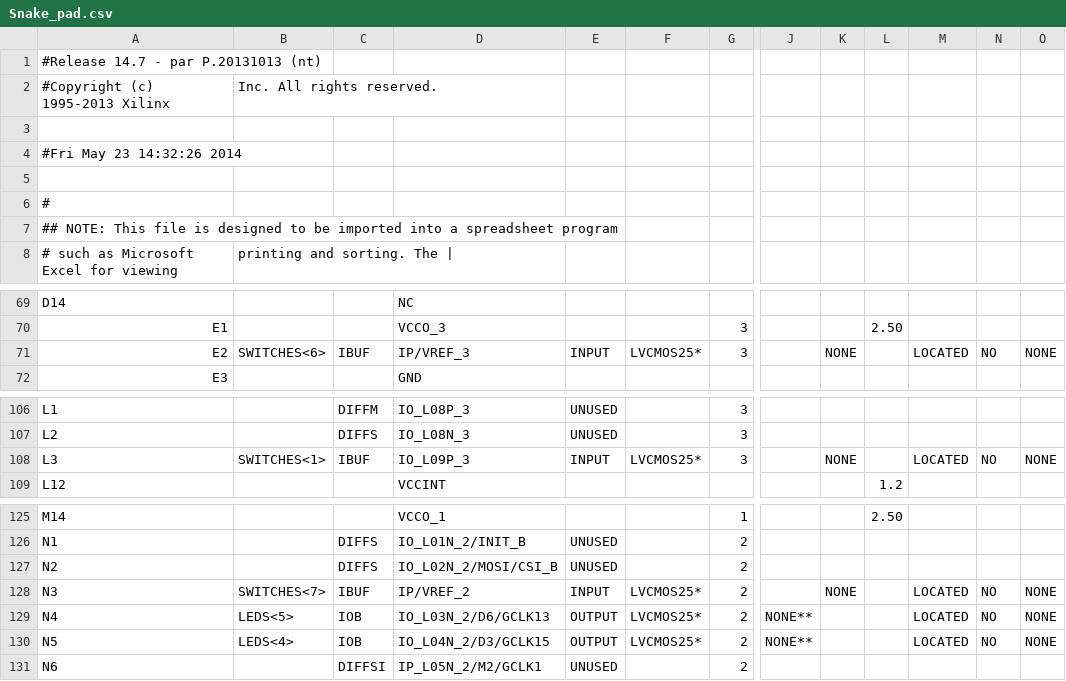
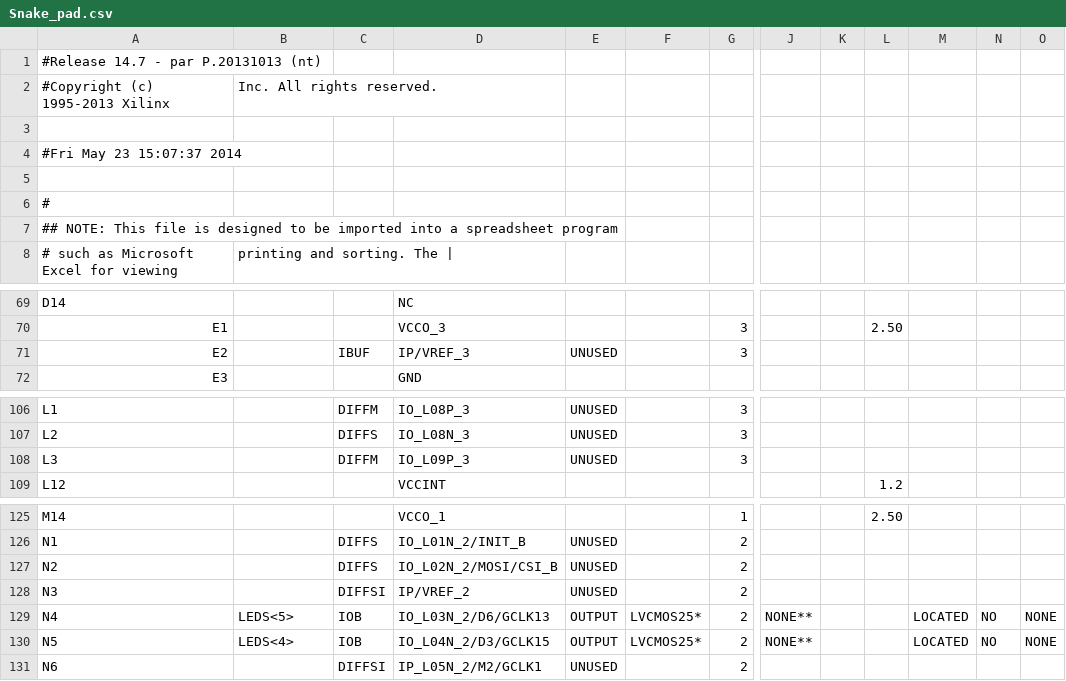
Before and after one commit to guitargeek/PolJonasSnake, a CSV file: Snake_pad.csv, drawn as a sheet; only a part is shown, gaps mark what is left out; the diff covers the shown part only; the diff names each change by its address in the sheet, - before the commit and + after, or states it on an @@ line.

```diff
--- a/Snake_pad.csv
+++ b/Snake_pad.csv
-A4: #Fri May 23 14:32:26 2014
+A4: #Fri May 23 15:07:37 2014
-B71: SWITCHES<6>
+B71: (empty)
-E71: INPUT
+E71: UNUSED
-F71: LVCMOS25*
+F71: (empty)
-K71: NONE
+K71: (empty)
-M71: LOCATED
+M71: (empty)
-N71: NO
+N71: (empty)
-O71: NONE
+O71: (empty)
-B108: SWITCHES<1>
+B108: (empty)
-C108: IBUF
+C108: DIFFM
-E108: INPUT
+E108: UNUSED
-F108: LVCMOS25*
+F108: (empty)
-K108: NONE
+K108: (empty)
-M108: LOCATED
+M108: (empty)
-N108: NO
+N108: (empty)
-O108: NONE
+O108: (empty)
-B128: SWITCHES<7>
+B128: (empty)
-C128: IBUF
+C128: DIFFSI
-E128: INPUT
+E128: UNUSED
-F128: LVCMOS25*
+F128: (empty)
-K128: NONE
+K128: (empty)
-M128: LOCATED
+M128: (empty)
-N128: NO
+N128: (empty)
-O128: NONE
+O128: (empty)
```
Also changed, not shown: 32 edited cells elsewhere in this file, 53 other files.
